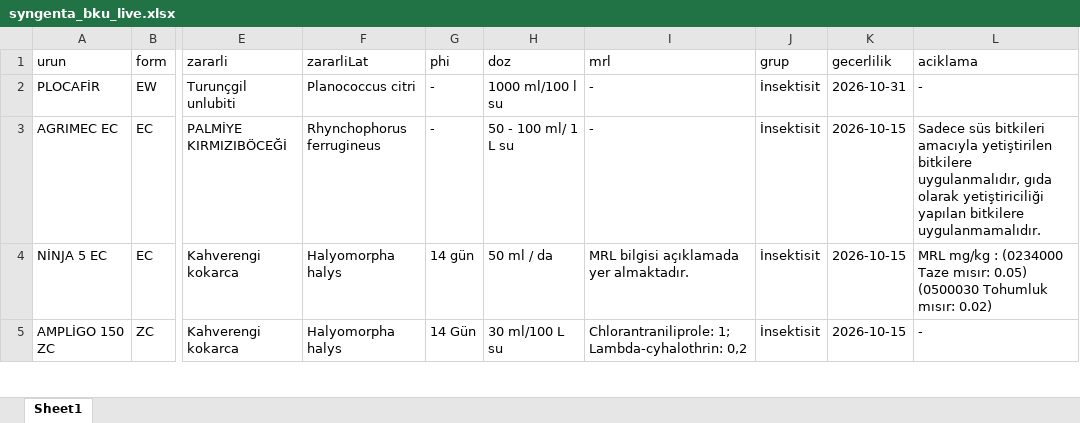
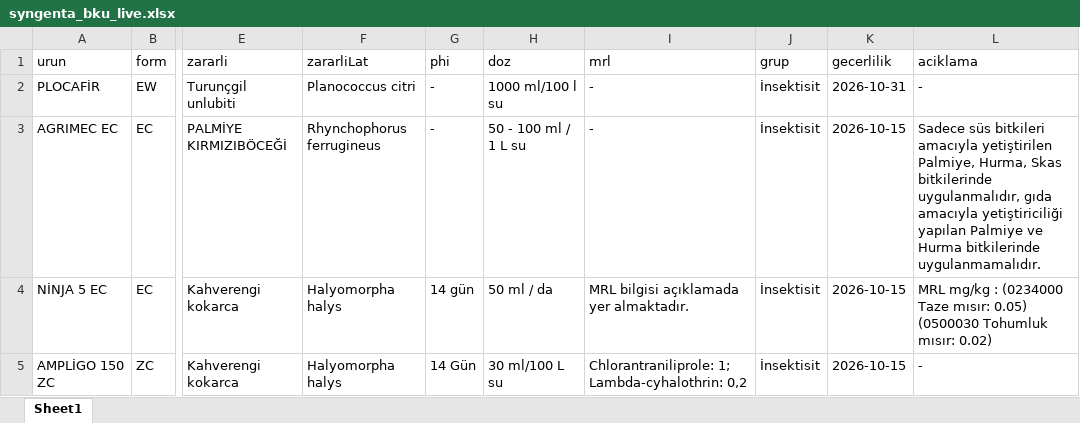
Before and after one commit to koselerkubra-bot/gecicitavsiye, an Excel workbook: syngenta_bku_live.xlsx, sheet Sheet1, drawn as a sheet; only a part is shown, gaps mark what is left out; values as stored, in another font and other column widths than the file's, no borders; the diff names each change by its address in the sheet, - before the commit and + after, or states it on an @@ line.

```diff
--- a/syngenta_bku_live.xlsx (sheet Sheet1)
+++ b/syngenta_bku_live.xlsx (sheet Sheet1)
-H3 (doz): 50 - 100 ml/ 1 L su
+H3 (doz): 50 - 100 ml / 1 L su
-L3 (aciklama): …amacıyla yetiştirilen bitkilere uygulanmalıdır, gıda olarak yetiştiriciliği yapılan bitkilere uygulanmamalıdır.
+L3 (aciklama): …amacıyla yetiştirilen Palmiye, Hurma, Skas bitkilerinde uygulanmalıdır, gıda amacıyla yetiştiriciliği yapılan Palmiye ve Hurma bitkilerinde uygulanmamalıdır.
```
Also changed, not shown: 2 other files.
